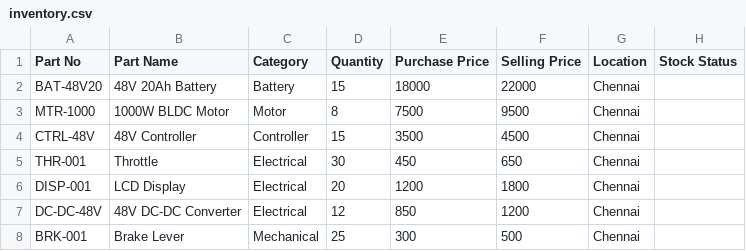
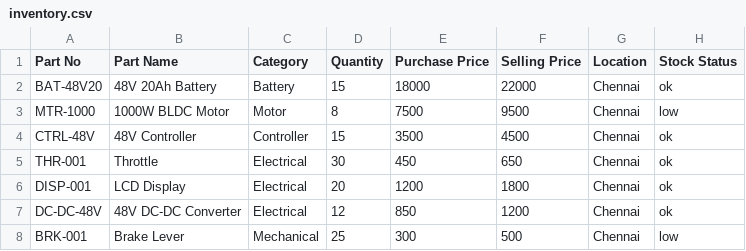
Before and after one commit to mohideen2229-hue/ev-scooter-inventory, a CSV file: inventory.csv, drawn as a sheet.

Commit message:
Update inventory.csv
stock status update

```diff
--- a/inventory.csv
+++ b/inventory.csv
@@ -1,8 +1,8 @@
 Part No,Part Name,Category,Quantity,Purchase Price,Selling Price,Location,Stock Status
-BAT-48V20,48V 20Ah Battery,Battery,15,18000,22000,Chennai
-MTR-1000,1000W BLDC Motor,Motor,8,7500,9500,Chennai
-CTRL-48V,48V Controller,Controller,15,3500,4500,Chennai
-THR-001,Throttle,Electrical,30,450,650,Chennai
-DISP-001,LCD Display,Electrical,20,1200,1800,Chennai
-DC-DC-48V,48V DC-DC Converter,Electrical,12,850,1200,Chennai
-BRK-001,Brake Lever,Mechanical,25,300,500,Chennai
+BAT-48V20,48V 20Ah Battery,Battery,15,18000,22000,Chennai,ok
+MTR-1000,1000W BLDC Motor,Motor,8,7500,9500,Chennai,low
+CTRL-48V,48V Controller,Controller,15,3500,4500,Chennai,ok
+THR-001,Throttle,Electrical,30,450,650,Chennai,ok
+DISP-001,LCD Display,Electrical,20,1200,1800,Chennai,ok
+DC-DC-48V,48V DC-DC Converter,Electrical,12,850,1200,Chennai,ok
+BRK-001,Brake Lever,Mechanical,25,300,500,Chennai,low
```
